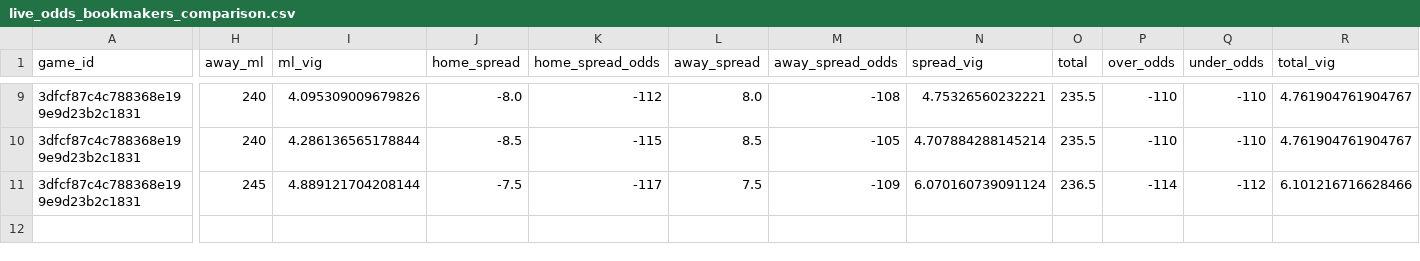
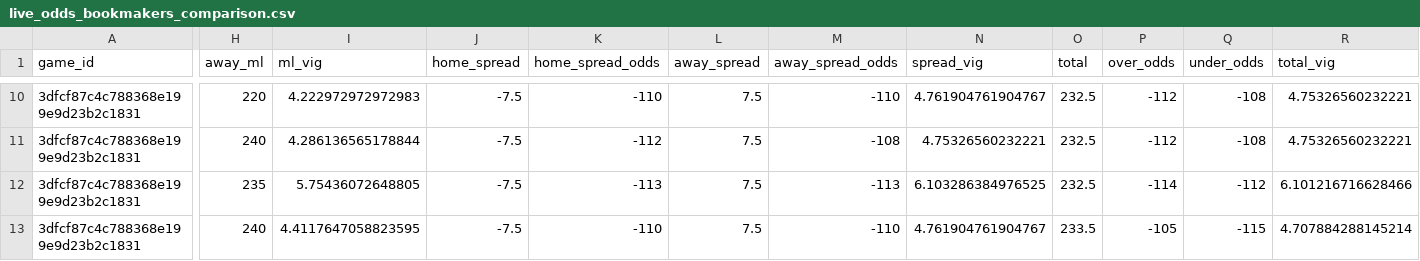
Before and after one commit to missionfromdog/bball-prediction, a CSV file: data/betting/live_odds_bookmakers_comparison.csv, drawn as a sheet; only a part is shown, gaps mark what is left out; addresses are those after the commit; rows hold the shown columns only; the diff covers the shown part only; the diff names each change by its address in the sheet, - before the commit and + after, or states it on an @@ line.

```diff
--- a/data/betting/live_odds_bookmakers_comparison.csv
+++ b/data/betting/live_odds_bookmakers_comparison.csv
-H10 (away_ml): 240
+H10 (away_ml): 220
-I10 (ml_vig): 4.095309009679826
+I10 (ml_vig): 4.222972972972983
-J10 (home_spread): -8.0
+J10 (home_spread): -7.5
-K10 (home_spread_odds): -112
+K10 (home_spread_odds): -110
-L10 (away_spread): 8.0
+L10 (away_spread): 7.5
-M10 (away_spread_odds): -108
+M10 (away_spread_odds): -110
-N10 (spread_vig): 4.75326560232221
+N10 (spread_vig): 4.761904761904767
-O10:O11 (total): 235.5
+O10:O11 (total): 232.5
-P10:P11 (over_odds): -110
+P10:P11 (over_odds): -112
-Q10:Q11 (under_odds): -110
+Q10:Q11 (under_odds): -108
-R10:R11 (total_vig): 4.761904761904767
+R10:R11 (total_vig): 4.75326560232221
-J11 (home_spread): -8.5
+J11 (home_spread): -7.5
-K11 (home_spread_odds): -115
+K11 (home_spread_odds): -112
-L11 (away_spread): 8.5
+L11 (away_spread): 7.5
-M11 (away_spread_odds): -105
+M11 (away_spread_odds): -108
-N11 (spread_vig): 4.707884288145214
+N11 (spread_vig): 4.75326560232221
-H12 (away_ml): 245
+H12 (away_ml): 235
-I12 (ml_vig): 4.889121704208144
+I12 (ml_vig): 5.75436072648805
-K12 (home_spread_odds): -117
+K12 (home_spread_odds): -113
-M12 (away_spread_odds): -109
+M12 (away_spread_odds): -113
-N12 (spread_vig): 6.070160739091124
+N12 (spread_vig): 6.103286384976525
-O12 (total): 236.5
+O12 (total): 232.5
+row 13: 3dfcf87c4c788368e199e9d23b2c1831 | 240 | 4.4117647058823595 | -7.5 | -110 | 7.5 | -110 | 4.761904761904767 | 233.5 | -105 | -115 | 4.707884288145214
```
Also changed, not shown: 1 added row and 62 edited cells elsewhere in this file, data/betting/live_odds_latest.csv, 1 other file.
